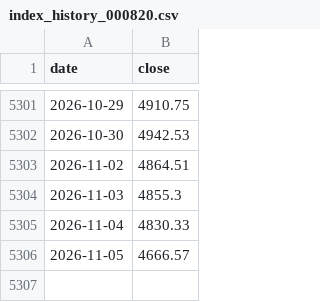
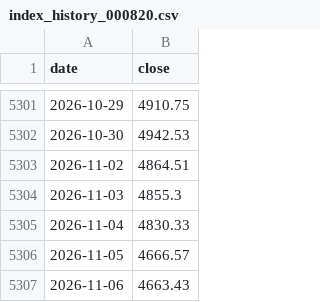
Before and after one commit to xhxie123-maker/etf-monitor-V3, a CSV file: output/index_history_000820.csv, drawn as a sheet; only a part is shown, gaps mark what is left out.

```diff
--- a/output/index_history_000820.csv
+++ b/output/index_history_000820.csv
@@ -5306 +5306,2 @@
 2026-11-05,4666.57
+2026-11-06,4663.43
```
Also changed, not shown: output/index_history_000922.csv, output/index_history_399986.csv, 5 other files.
